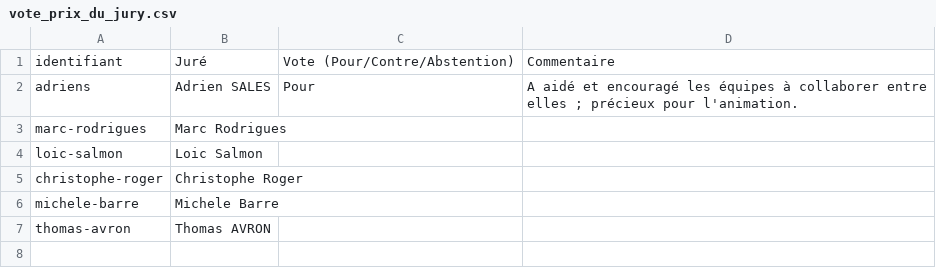
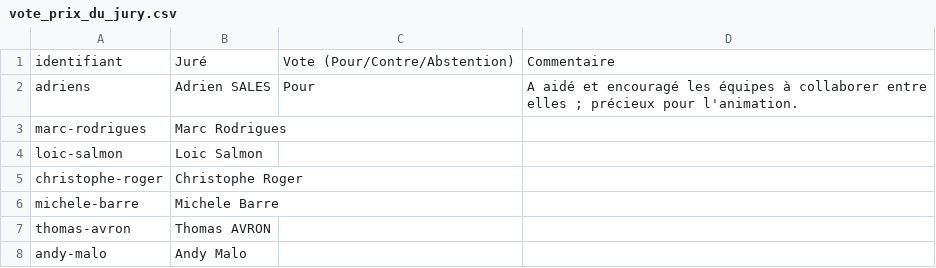
Before and after one commit to 3079rod/eval-hackavp, a CSV file: vote_prix_du_jury.csv, drawn as a sheet; the diff names each change by its address in the sheet, - before the commit and + after, or states it on an @@ line.

```diff
--- a/vote_prix_du_jury.csv
+++ b/vote_prix_du_jury.csv
+row 8: andy-malo | Andy Malo
```
Also changed, not shown: jury.csv, 3 other files.
